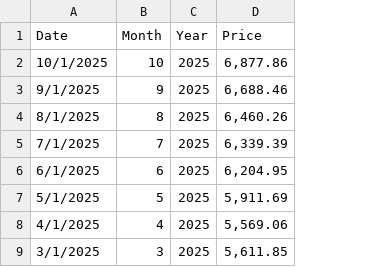
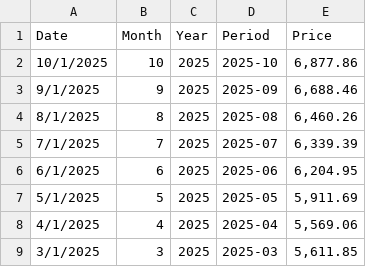
Before and after one commit to bvrtachnik/transaction-volume-capstone, a CSV file: data/s&p500.csv, drawn as a sheet; only a part is shown; the diff names each change by its address in the sheet, - before the commit and + after, or states it on an @@ line.

Commit message:
Added Period column to csv files

```diff
--- a/data/s&p500.csv
+++ b/data/s&p500.csv
+column D (Period), rows 2-9: 2025-10 | 2025-09 | 2025-08 | 2025-07 | 2025-06 | 2025-05 | 2025-04 | 2025-03
```
Also changed, not shown: data/cpi.csv, 1 other file.
